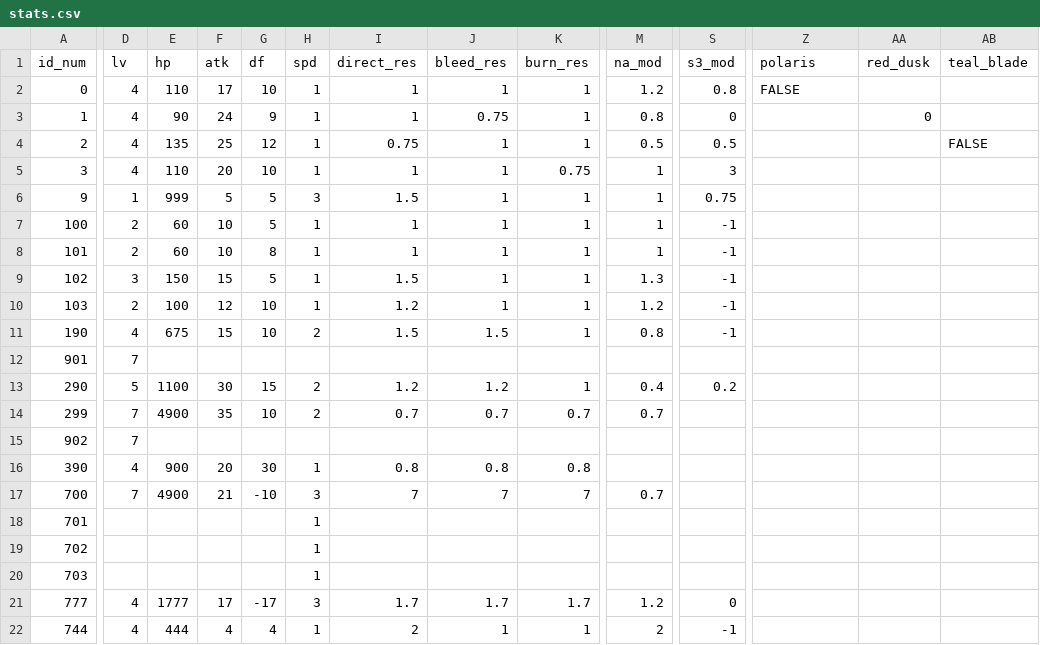
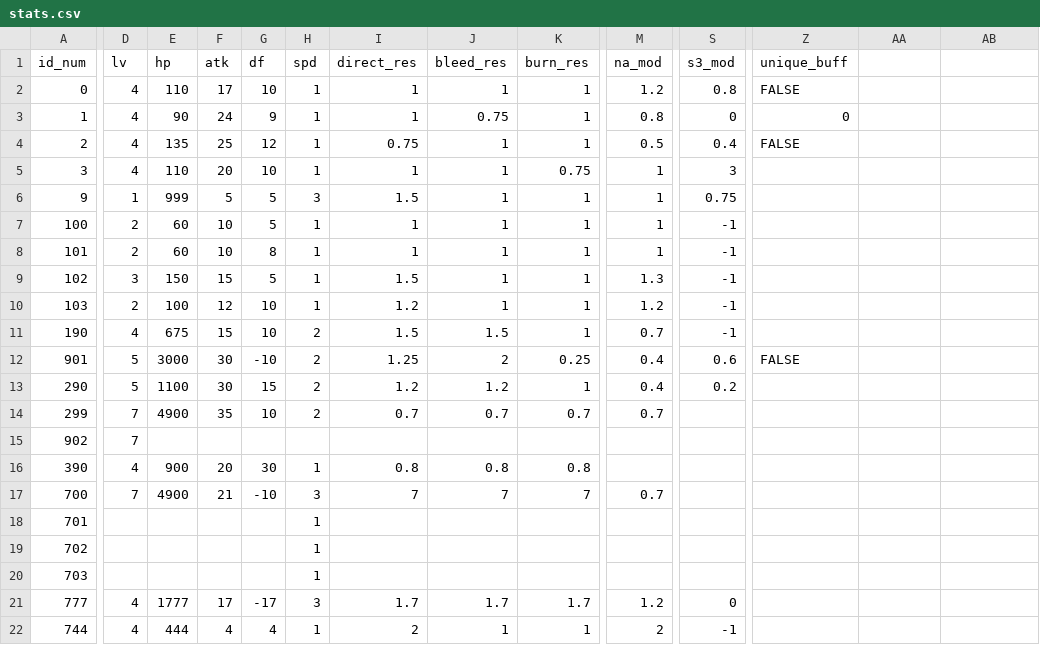
Before and after one commit to trugie-mp3-istg/project-perdere-demo, a CSV file: stats.csv, drawn as a sheet; only a part is shown, gaps mark what is left out; the diff covers the shown part only; the diff names each change by its address in the sheet, - before the commit and + after, or states it on an @@ line.

```diff
--- a/stats.csv
+++ b/stats.csv
-Z1: polaris
+Z1: unique_buff
-AA1: red_dusk
+AA1: (empty)
-AB1: teal_blade
+AB1: (empty)
-Z3 (unique_buff): (empty)
+Z3 (unique_buff): 0
-AA3: 0
+AA3: (empty)
-S4 (s3_mod): 0.5
+S4 (s3_mod): 0.4
-Z4 (unique_buff): (empty)
+Z4 (unique_buff): FALSE
-AB4: FALSE
+AB4: (empty)
-M11 (na_mod): 0.8
+M11 (na_mod): 0.7
-D12 (lv): 7
+D12 (lv): 5
-E12 (hp): (empty)
+E12 (hp): 3000
-F12 (atk): (empty)
+F12 (atk): 30
-G12 (df): (empty)
+G12 (df): -10
-H12 (spd): (empty)
+H12 (spd): 2
-I12 (direct_res): (empty)
+I12 (direct_res): 1.25
-J12 (bleed_res): (empty)
+J12 (bleed_res): 2
-K12 (burn_res): (empty)
+K12 (burn_res): 0.25
-M12 (na_mod): (empty)
+M12 (na_mod): 0.4
-S12 (s3_mod): (empty)
+S12 (s3_mod): 0.6
-Z12 (unique_buff): (empty)
+Z12 (unique_buff): FALSE
```
Also changed, not shown: 12 edited cells elsewhere in this file, 11 other files.
